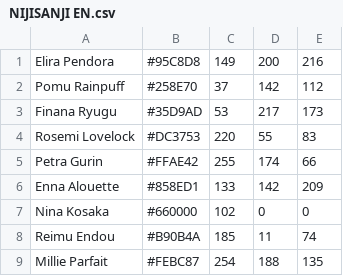
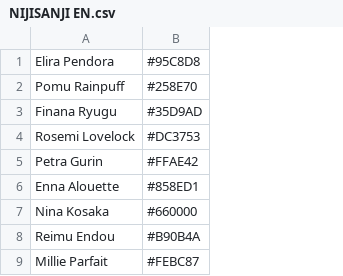
Before and after one commit to ajshooting/Vtuber-Palette, a CSV file: colordict/NIJISANJI EN.csv, drawn as a sheet; only a part is shown; the diff names each change by its address in the sheet, - before the commit and + after, or states it on an @@ line.

```diff
--- a/colordict/NIJISANJI EN.csv
+++ b/colordict/NIJISANJI EN.csv
-column C, rows 1-9: 149 | 37 | 53 | 220 | 255 | 133 | 102 | 185 | 254
-column D, rows 1-9: 200 | 142 | 217 | 55 | 174 | 142 | 0 | 11 | 188
-column E, rows 1-9: 216 | 112 | 173 | 83 | 66 | 209 | 0 | 74 | 135
```
Also changed, not shown: colordict/VEE.csv, colordict/VirtuaReal.csv, 3 other files.
